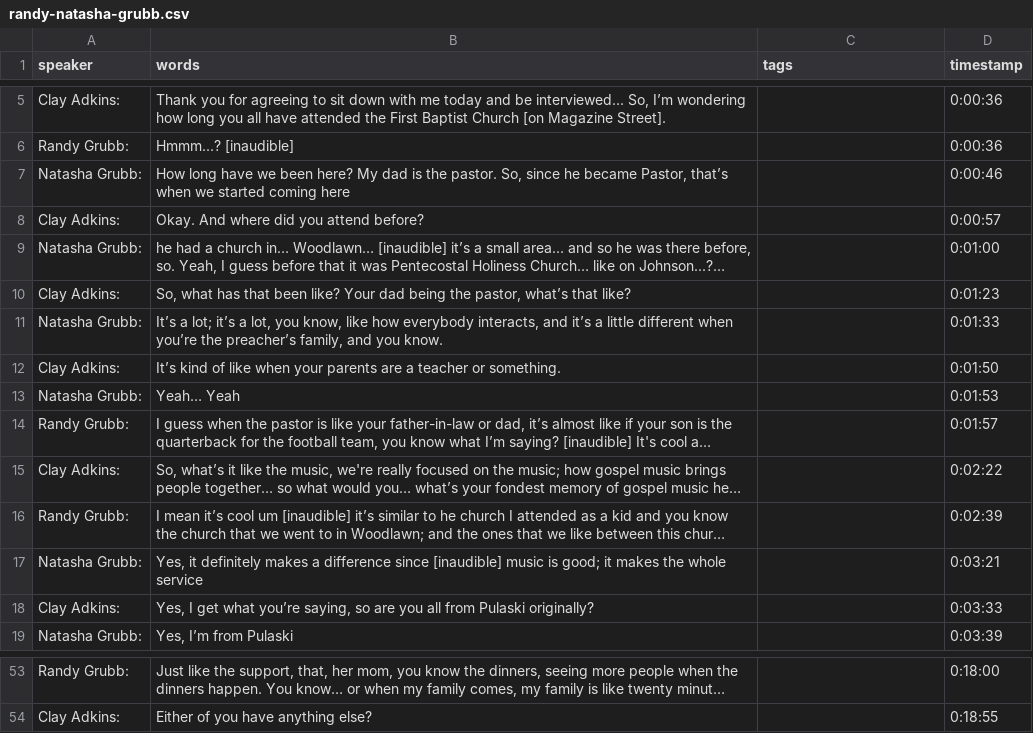
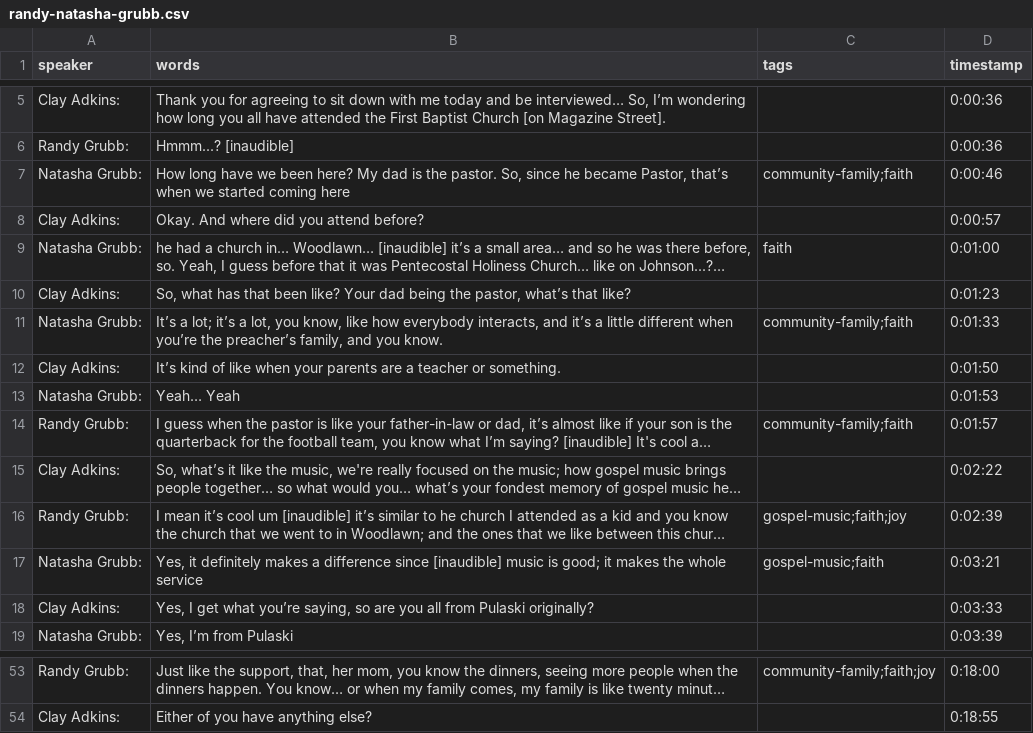
Before and after one commit to mariamyi/SOF-oral-histories, a CSV file: _data/transcripts/randy-natasha-grubb.csv, drawn as a sheet; only a part is shown, gaps mark what is left out; long unchanged cells end in …; the diff covers the shown part only; the diff names each change by its address in the sheet, - before the commit and + after, or states it on an @@ line.

```diff
--- a/_data/transcripts/randy-natasha-grubb.csv
+++ b/_data/transcripts/randy-natasha-grubb.csv
-C7 (tags): (empty)
+C7 (tags): community-family;faith
-C9 (tags): (empty)
+C9 (tags): faith
-C11 (tags): (empty)
+C11 (tags): community-family;faith
-C14 (tags): (empty)
+C14 (tags): community-family;faith
-C16 (tags): (empty)
+C16 (tags): gospel-music;faith;joy
-C17 (tags): (empty)
+C17 (tags): gospel-music;faith
-C53 (tags): (empty)
+C53 (tags): community-family;faith;joy
```
Also changed, not shown: 15 edited cells elsewhere in this file.
